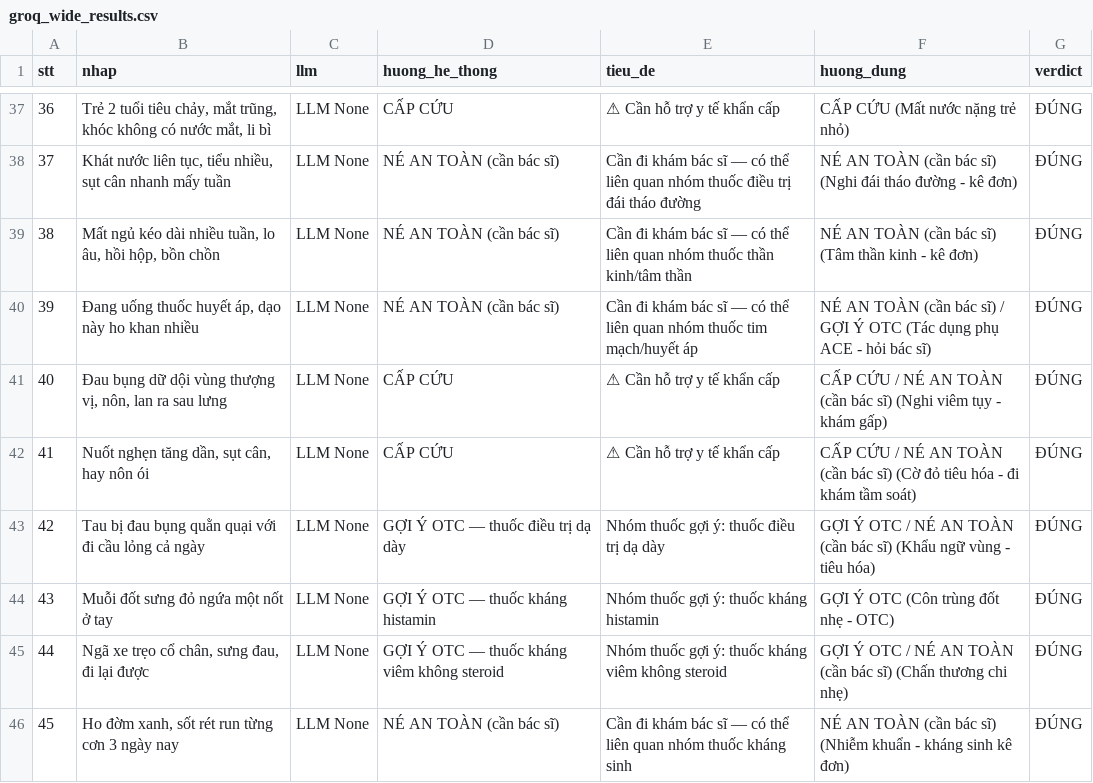
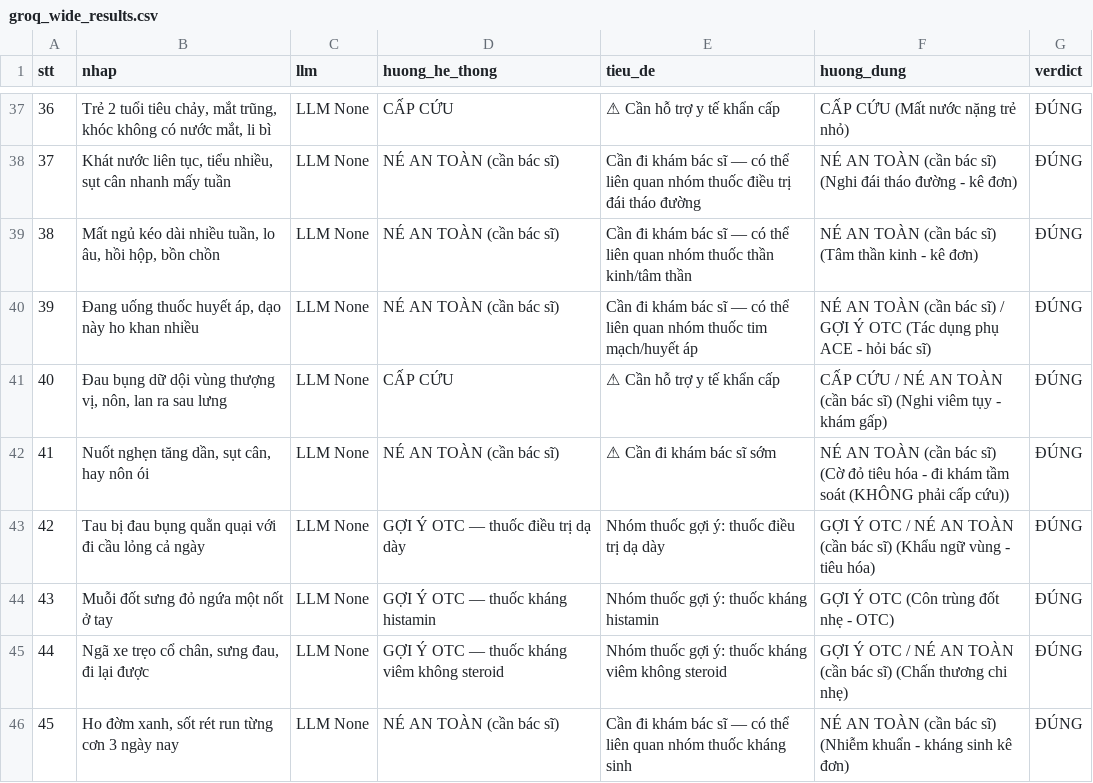
Before and after one commit to ToanTranVan03/CNPM_he-thong-du-doan-nhom-thuoc, a CSV file: docs/groq_wide_results.csv, drawn as a sheet; only a part is shown, gaps mark what is left out; the diff covers the shown part only; the diff names each change by its address in the sheet, - before the commit and + after, or states it on an @@ line.

Commit message:
fix(triage): tách cờ đỏ "đi khám sớm" (referral) khỏi "cấp cứu" (emergency)
Trước đây MỌI output của emergency_red_flag_from_notes đều bị gắn nhãn
"⚠️ Cần hỗ trợ y tế khẩn cấp" + score_type="emergency", kể cả các cờ đỏ chỉ
cần đi khám tầm soát sớm (hậu tố SEE): nuốt nghẹn+sụt cân, ho kéo dài+sụt cân,
bỏng. Đây là over-triage, mâu thuẫn với chính ý định của message.

- Nâng GO/SEE thành hằng module EMERGENCY_GO_SUFFIX / REFERRAL_SEE_SUFFIX.
- Caller /api/predict phân biệt: message kết thúc bằng SEE -> display_title
  "⚠️ Cần đi khám bác sĩ sớm" + score_type="referral" (vẫn 422, vẫn chặn kê thuốc).
- Siết kỳ vọng test ca "nuốt nghẹn" về đúng SAFETY (không còn chấp nhận EMERGENCY).

Kiểm chứng: test_context_safety 14/14 PASS; test_groq_wide 50/50 ĐÚNG.

```diff
--- a/docs/groq_wide_results.csv
+++ b/docs/groq_wide_results.csv
-D42 (huong_he_thong): CẤP CỨU
+D42 (huong_he_thong): NÉ AN TOÀN (cần bác sĩ)
-E42 (tieu_de): ⚠ Cần hỗ trợ y tế khẩn cấp
+E42 (tieu_de): ⚠ Cần đi khám bác sĩ sớm
-F42 (huong_dung): CẤP CỨU / NÉ AN TOÀN (cần bác sĩ) (Cờ đỏ tiêu hóa - đi khám tầm soát)
+F42 (huong_dung): NÉ AN TOÀN (cần bác sĩ) (Cờ đỏ tiêu hóa - đi khám tầm soát (KHÔNG phải cấp cứu))
```
Also changed, not shown: 23 edited cells elsewhere in this file, 3 other files.
